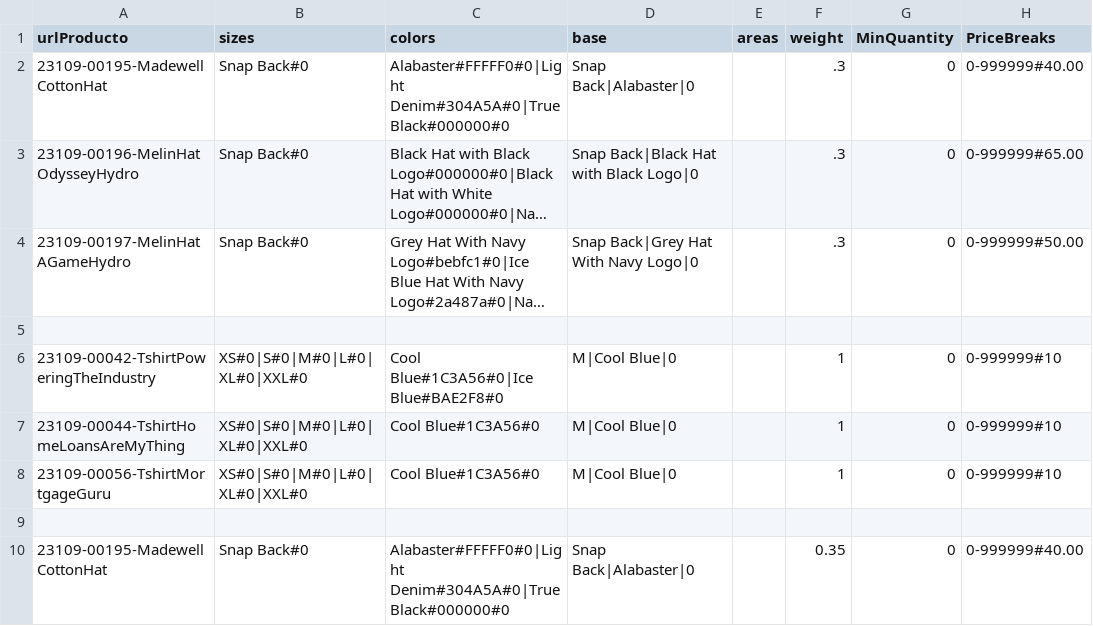
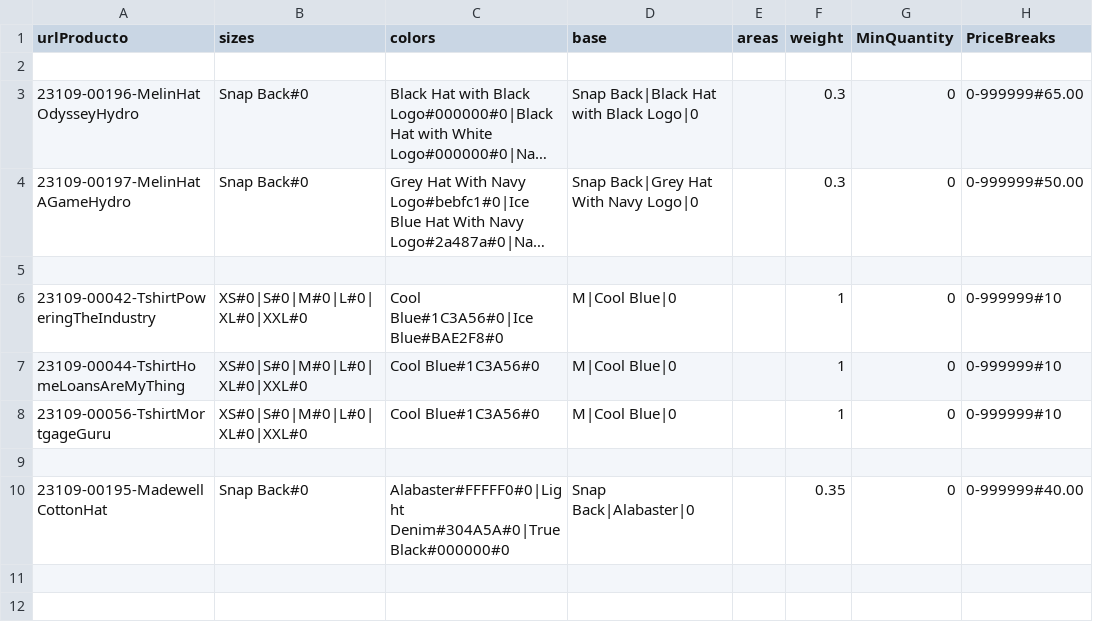
Before and after one commit to rob-dickson/All_Sites_Changes1.1, a CSV file: ApparelAPI/c2.csv, drawn as a sheet; long unchanged cells end in …; the diff names each change by its address in the sheet, - before the commit and + after, or states it on an @@ line.

Commit message:
Commit

```diff
--- a/ApparelAPI/c2.csv
+++ b/ApparelAPI/c2.csv
-row 2: 23109-00195-MadewellCottonHat | Snap Back#0 | Alabaster#FFFFF0#0|Light Denim#304A5A#0|True Black#000000#0 | Snap Back|Alabaster|0 |  | .3 | 0 | 0-999999#40.00
+row 2: (empty)
-F3:F4 (weight): .3
+F3:F4 (weight): 0.3
```
